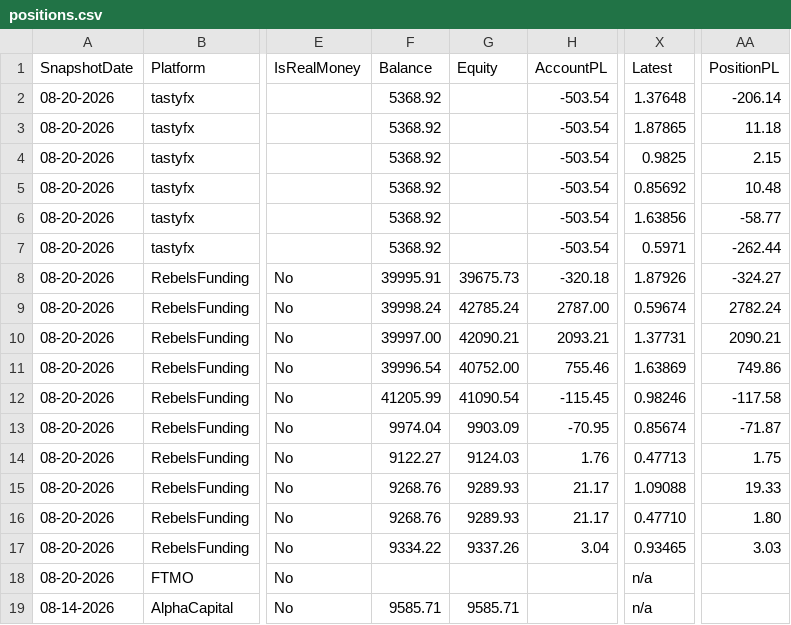
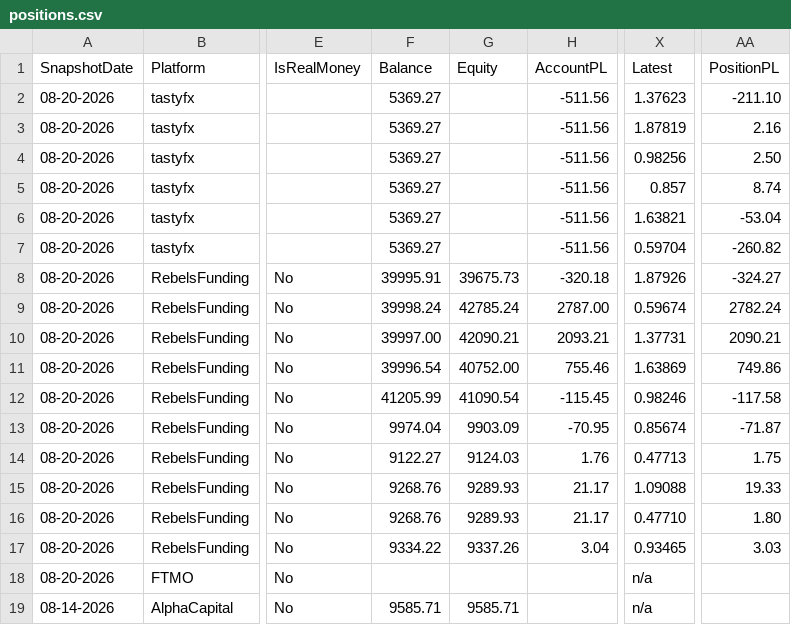
Before and after one commit to dangtuan21/bbb-trading-ext, a CSV file: trading-console/public/data/positions.csv, drawn as a sheet; only a part is shown, gaps mark what is left out; the diff names each change by its address in the sheet, - before the commit and + after, or states it on an @@ line.

```diff
--- a/trading-console/public/data/positions.csv
+++ b/trading-console/public/data/positions.csv
-F2:F7 (Balance): 5368.92
+F2:F7 (Balance): 5369.27
-H2:H7 (AccountPL): -503.54
+H2:H7 (AccountPL): -511.56
-X2 (Latest): 1.37648
+X2 (Latest): 1.37623
-AA2 (PositionPL): -206.14
+AA2 (PositionPL): -211.10
-X3 (Latest): 1.87865
+X3 (Latest): 1.87819
-AA3 (PositionPL): 11.18
+AA3 (PositionPL): 2.16
-X4 (Latest): 0.9825
+X4 (Latest): 0.98256
-AA4 (PositionPL): 2.15
+AA4 (PositionPL): 2.50
-X5 (Latest): 0.85692
+X5 (Latest): 0.857
-AA5 (PositionPL): 10.48
+AA5 (PositionPL): 8.74
-X6 (Latest): 1.63856
+X6 (Latest): 1.63821
-AA6 (PositionPL): -58.77
+AA6 (PositionPL): -53.04
-X7 (Latest): 0.5971
+X7 (Latest): 0.59704
-AA7 (PositionPL): -262.44
+AA7 (PositionPL): -260.82
```
Also changed, not shown: 2 other files.
